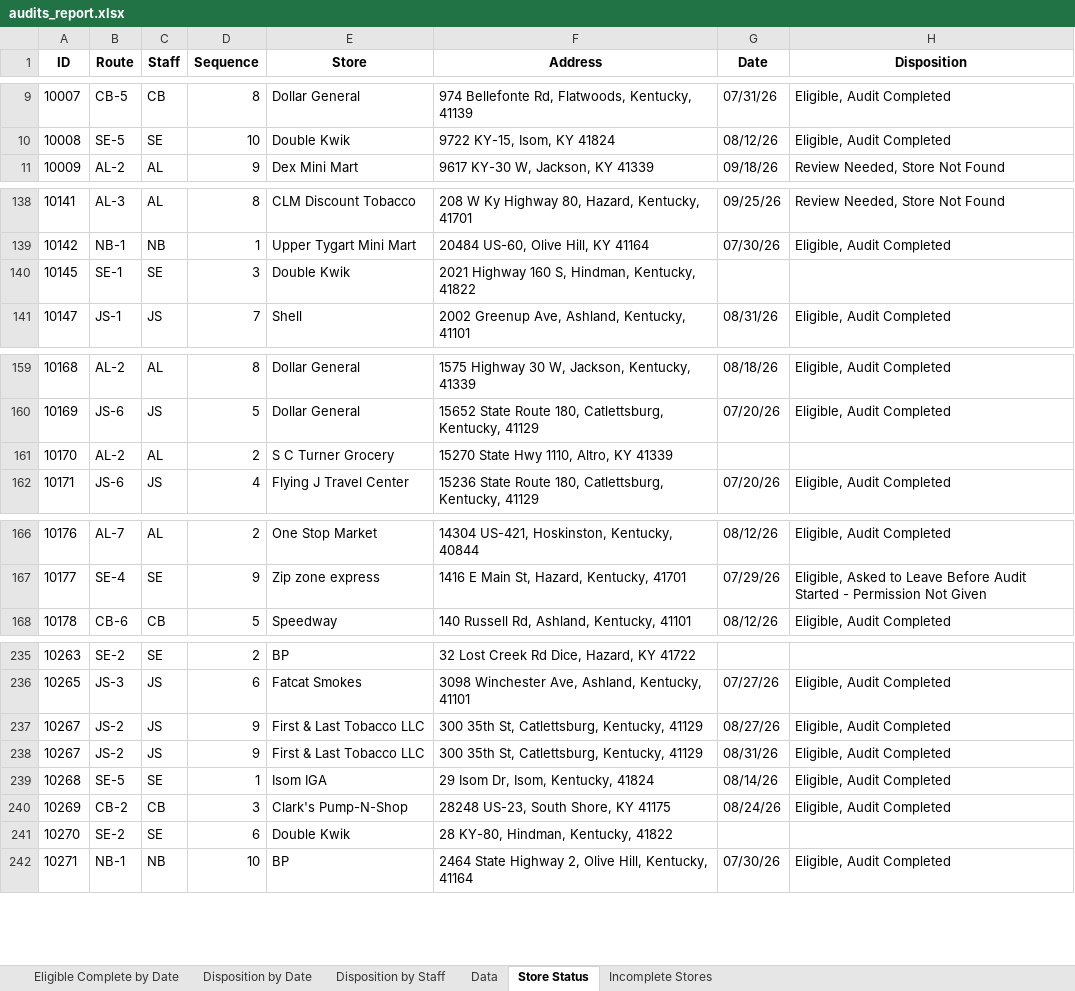
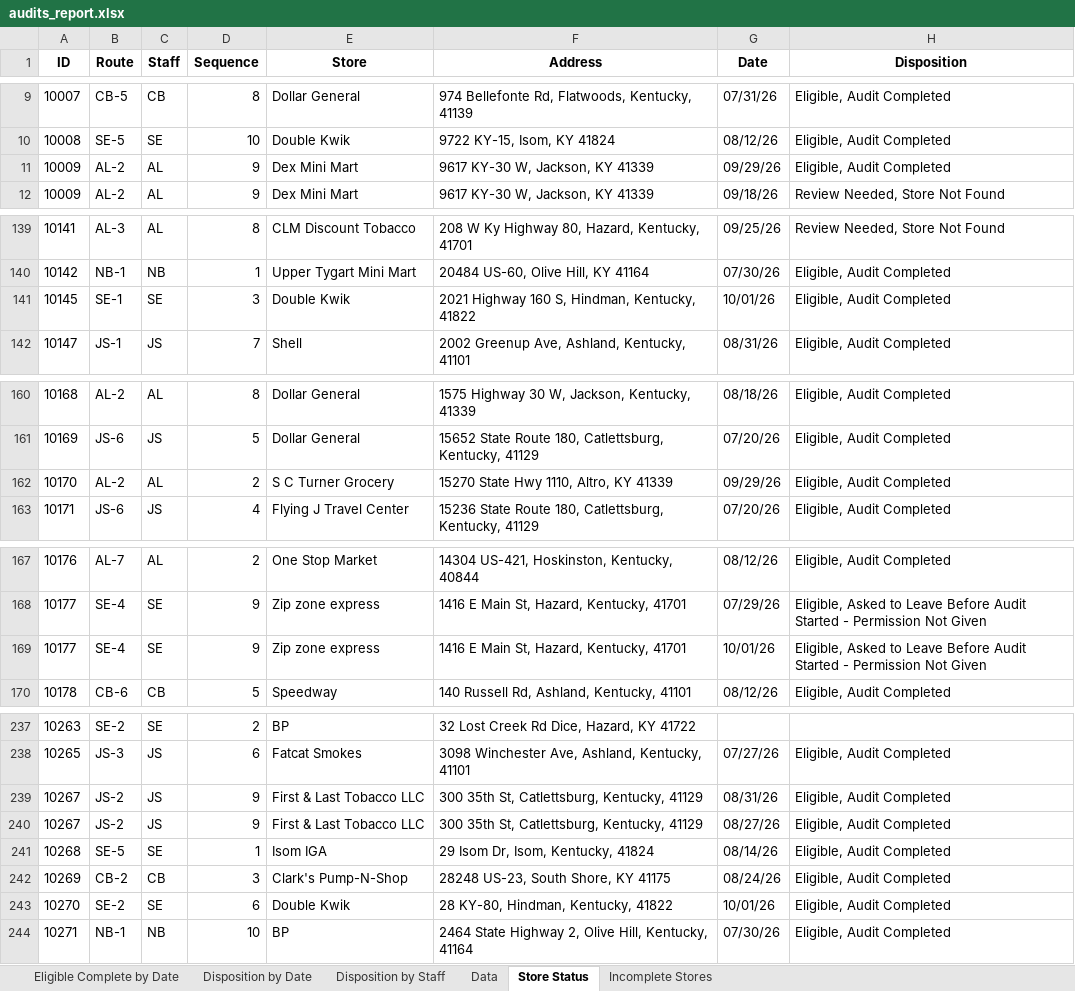
Before and after one commit to sshamblen/public, an Excel workbook: audits_report.xlsx, sheet Store Status, drawn as a sheet; only a part is shown, gaps mark what is left out; values as stored, in another font and other column widths than the file's, no borders; addresses are those after the commit; the diff covers the shown part only; the diff names each change by its address in the sheet, - before the commit and + after, or states it on an @@ line.

```diff
--- a/audits_report.xlsx (sheet Store Status)
+++ b/audits_report.xlsx (sheet Store Status)
+row 11: 10009 | AL-2 | AL | 9 | Dex Mini Mart | 9617 KY-30 W, Jackson, KY 41339 | 09/29/26 | Eligible, Audit Completed
-G141 (Date): (empty)
+G141 (Date): 10/01/26
-H141 (Disposition): (empty)
+H141 (Disposition): Eligible, Audit Completed
-G162 (Date): (empty)
+G162 (Date): 09/29/26
-H162 (Disposition): (empty)
+H162 (Disposition): Eligible, Audit Completed
+row 169: 10177 | SE-4 | SE | 9 | Zip zone express | 1416 E Main St, Hazard, Kentucky, 41701 | 10/01/26 | Eligible, Asked to Leave Before Audit Started - Permission Not Given
@@ row 238 moved to row 239: 10267 @@
-G243 (Date): (empty)
+G243 (Date): 10/01/26
-H243 (Disposition): (empty)
+H243 (Disposition): Eligible, Audit Completed
```
Also changed, not shown: 6 moved rows and 4 edited cells elsewhere in this sheet, sheet Incomplete Stores, sheet Data, sheet Eligible Complete by Date, sheet Disposition by Staff, sheet Disposition by Date.
